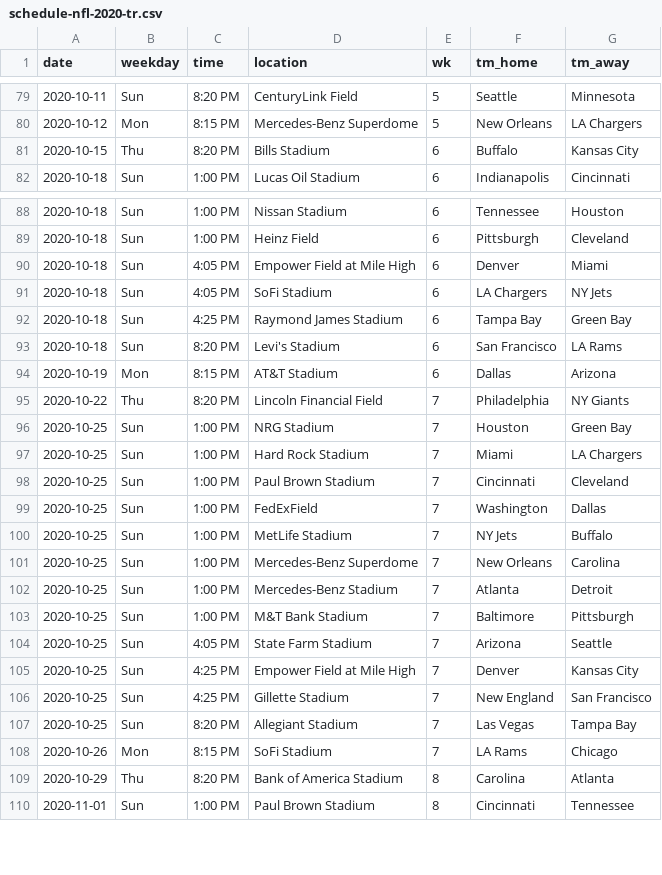
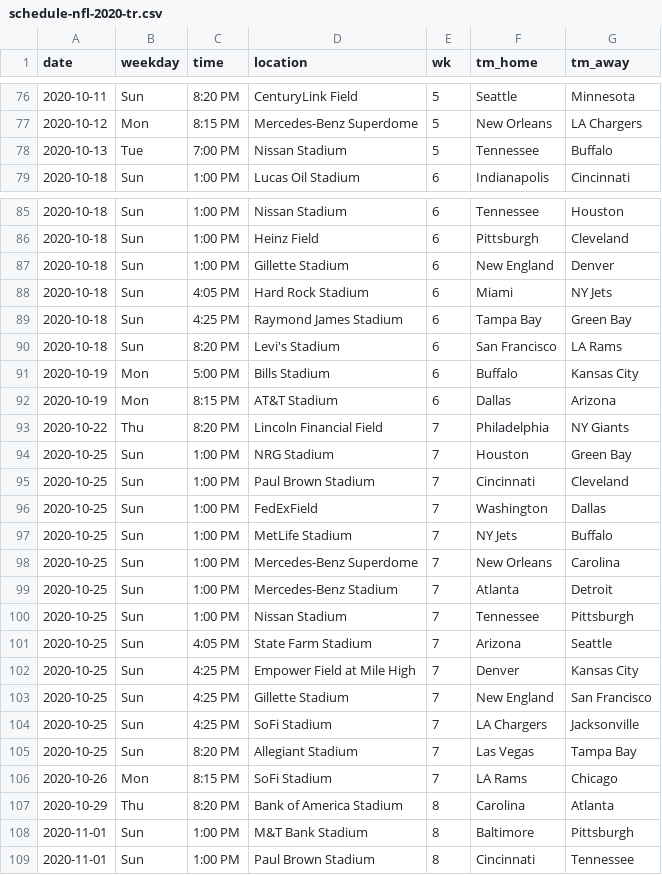
Before and after one commit to tonyelhabr/nfl-predict, a CSV file: data/schedule-nfl-2020-tr.csv, drawn as a sheet; only a part is shown, gaps mark what is left out; the diff covers the shown part only.

```diff
--- a/data/schedule-nfl-2020-tr.csv
+++ b/data/schedule-nfl-2020-tr.csv
@@ -80,3 +77,3 @@ date,weekday,time,location,wk,tm_home,tm_away
 2020-10-12,Mon,8:15 PM,Mercedes-Benz Superdome,5,New Orleans,LA Chargers
-2020-10-15,Thu,8:20 PM,Bills Stadium,6,Buffalo,Kansas City
+2020-10-13,Tue,7:00 PM,Nissan Stadium,5,Tennessee,Buffalo
 2020-10-18,Sun,1:00 PM,Lucas Oil Stadium,6,Indianapolis,Cincinnati
@@ -89,6 +86,7 @@ date,weekday,time,location,wk,tm_home,tm_away
 2020-10-18,Sun,1:00 PM,Heinz Field,6,Pittsburgh,Cleveland
-2020-10-18,Sun,4:05 PM,Empower Field at Mile High,6,Denver,Miami
-2020-10-18,Sun,4:05 PM,SoFi Stadium,6,LA Chargers,NY Jets
+2020-10-18,Sun,1:00 PM,Gillette Stadium,6,New England,Denver
+2020-10-18,Sun,4:05 PM,Hard Rock Stadium,6,Miami,NY Jets
 2020-10-18,Sun,4:25 PM,Raymond James Stadium,6,Tampa Bay,Green Bay
 2020-10-18,Sun,8:20 PM,Levi's Stadium,6,San Francisco,LA Rams
+2020-10-19,Mon,5:00 PM,Bills Stadium,6,Buffalo,Kansas City
 2020-10-19,Mon,8:15 PM,AT&T Stadium,6,Dallas,Arizona
@@ -96,3 +94,2 @@ date,weekday,time,location,wk,tm_home,tm_away
 2020-10-25,Sun,1:00 PM,NRG Stadium,7,Houston,Green Bay
-2020-10-25,Sun,1:00 PM,Hard Rock Stadium,7,Miami,LA Chargers
 2020-10-25,Sun,1:00 PM,Paul Brown Stadium,7,Cincinnati,Cleveland
@@ -102,3 +99,3 @@ date,weekday,time,location,wk,tm_home,tm_away
 2020-10-25,Sun,1:00 PM,Mercedes-Benz Stadium,7,Atlanta,Detroit
-2020-10-25,Sun,1:00 PM,M&T Bank Stadium,7,Baltimore,Pittsburgh
+2020-10-25,Sun,1:00 PM,Nissan Stadium,7,Tennessee,Pittsburgh
 2020-10-25,Sun,4:05 PM,State Farm Stadium,7,Arizona,Seattle
@@ -106,2 +103,3 @@ date,weekday,time,location,wk,tm_home,tm_away
 2020-10-25,Sun,4:25 PM,Gillette Stadium,7,New England,San Francisco
+2020-10-25,Sun,4:25 PM,SoFi Stadium,7,LA Chargers,Jacksonville
 2020-10-25,Sun,8:20 PM,Allegiant Stadium,7,Las Vegas,Tampa Bay
@@ -109,2 +107,3 @@ date,weekday,time,location,wk,tm_home,tm_away
 2020-10-29,Thu,8:20 PM,Bank of America Stadium,8,Carolina,Atlanta
+2020-11-01,Sun,1:00 PM,M&T Bank Stadium,8,Baltimore,Pittsburgh
 2020-11-01,Sun,1:00 PM,Paul Brown Stadium,8,Cincinnati,Tennessee
```
Also changed, not shown: 7 added rows, 9 removed rows and 5 edited cells elsewhere in this file, data/schedule-nfl-2020.csv, 2 other files.
